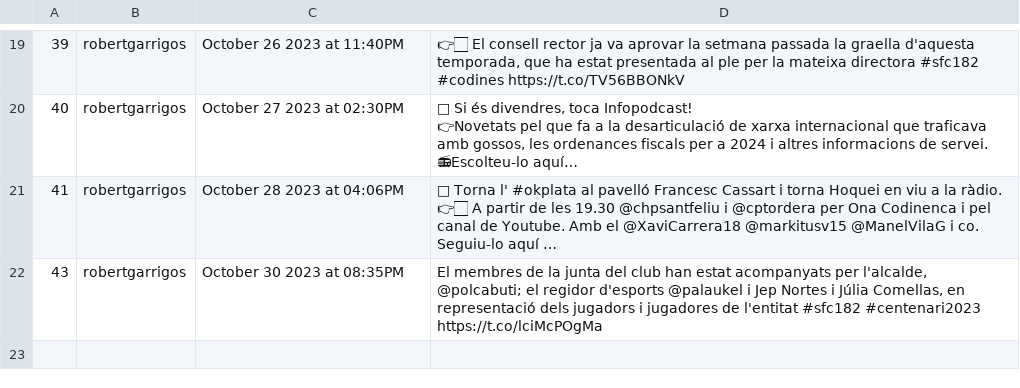
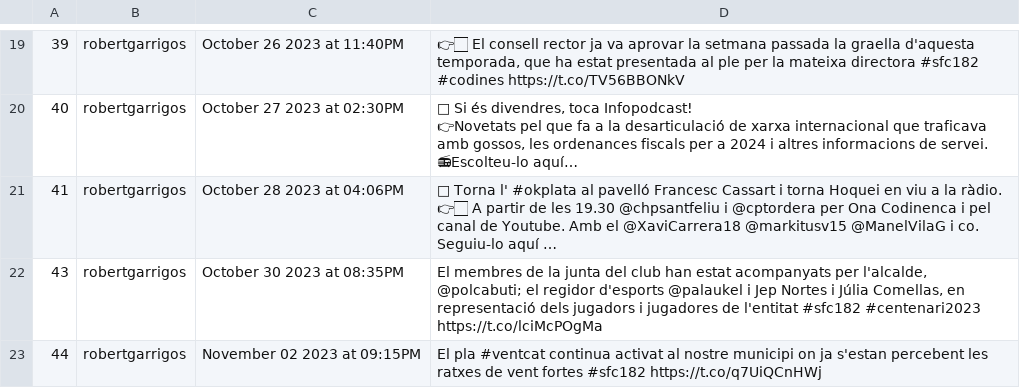
Before and after one commit to Ona-Codinenca/Entrades_twitter, a CSV file: issues.csv, drawn as a sheet; only a part is shown, gaps mark what is left out; long unchanged cells end in …; the diff names each change by its address in the sheet, - before the commit and + after, or states it on an @@ line.

```diff
--- a/issues.csv
+++ b/issues.csv
+row 23: 44 | robertgarrigos | November 02 2023 at 09:15PM | El pla #ventcat continua activat al nostre municipi on ja s'estan percebent les ratxes de vent fortes #sfc182 https://t.co/q7UiQCnHWj
```
